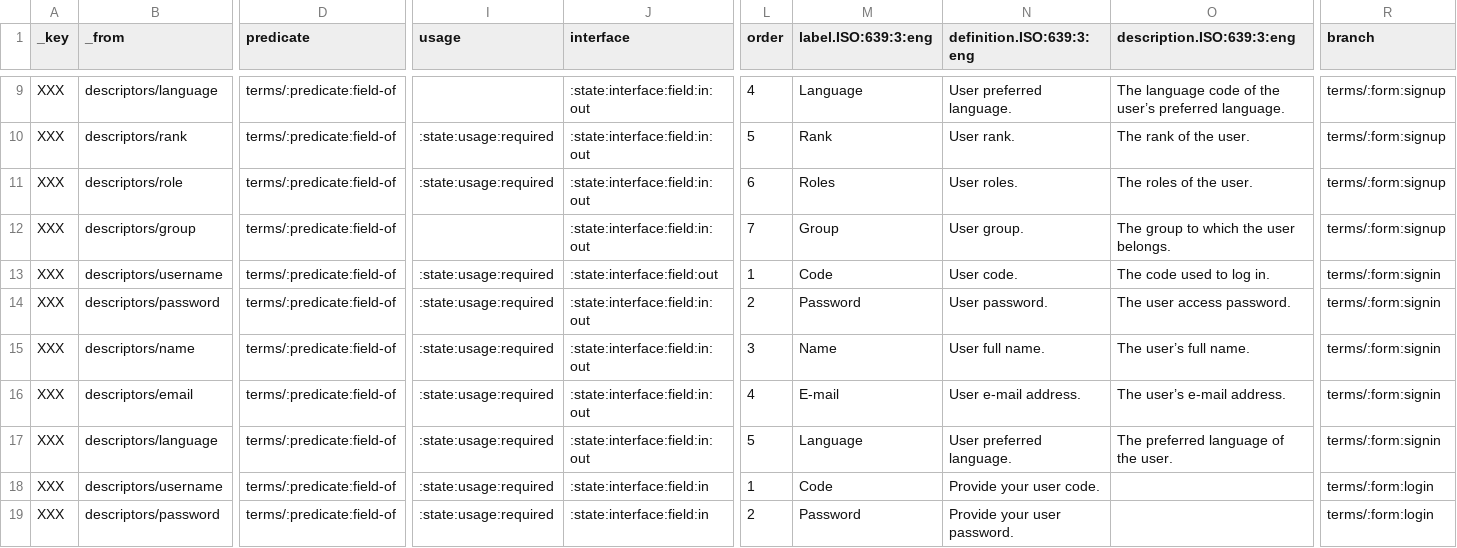
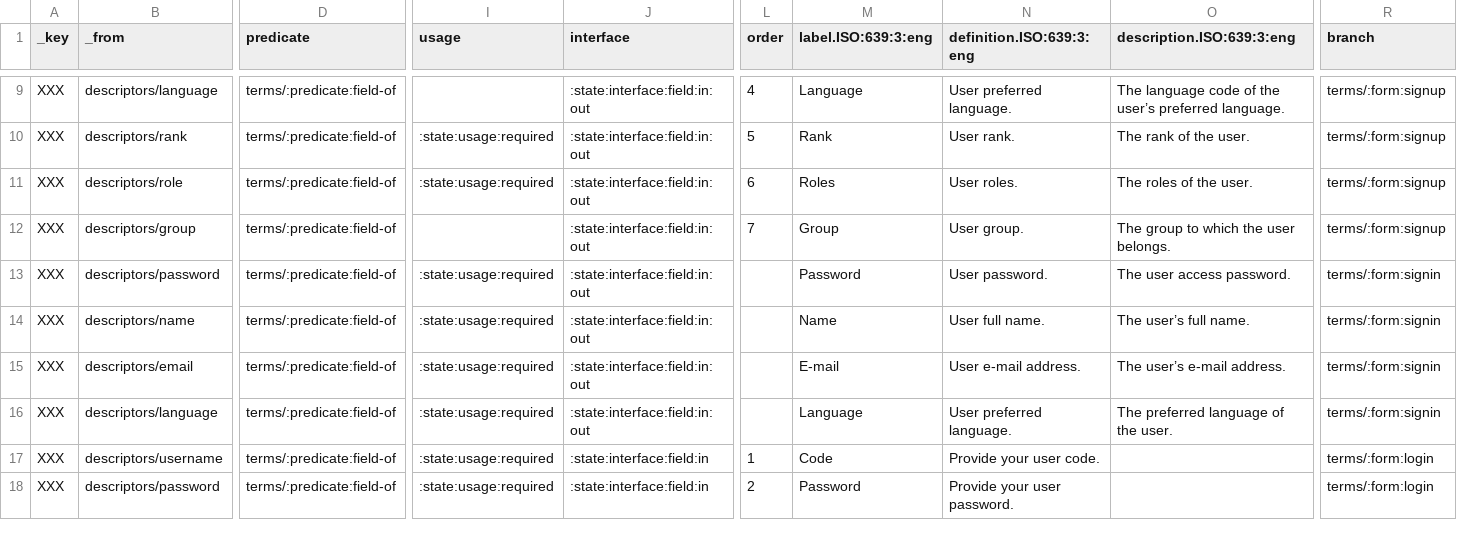
Before and after one commit to milko/datasetaggregatordata, a CSV file: Data/CSV/Symbols new/tmp_form_users-import.csv, drawn as a sheet; only a part is shown, gaps mark what is left out; removed rows and columns are numbered as before the commit, all else as after; rows hold the shown columns only; the diff names each change by its address in the sheet, - before the commit and + after, or states it on an @@ line.

Commit message:
Updated definitions.

```diff
--- a/Data/CSV/Symbols new/tmp_form_users-import.csv
+++ b/Data/CSV/Symbols new/tmp_form_users-import.csv
-row 13: XXX | descriptors/username | terms/:predicate:field-of | :state:usage:required | :state:interface:field:out | 1 | Code | User code. | The code used to log in. | terms/:form:signin
-L13 (order): 2
+L13 (order): (empty)
-L14 (order): 3
+L14 (order): (empty)
-L15 (order): 4
+L15 (order): (empty)
-L16 (order): 5
+L16 (order): (empty)
```
Also changed, not shown: 8 other files.
